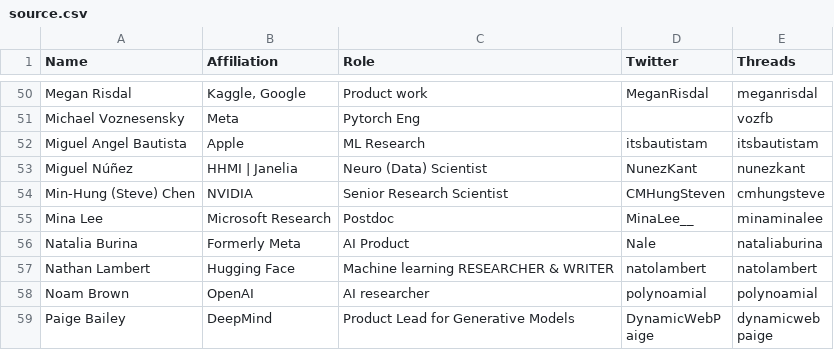
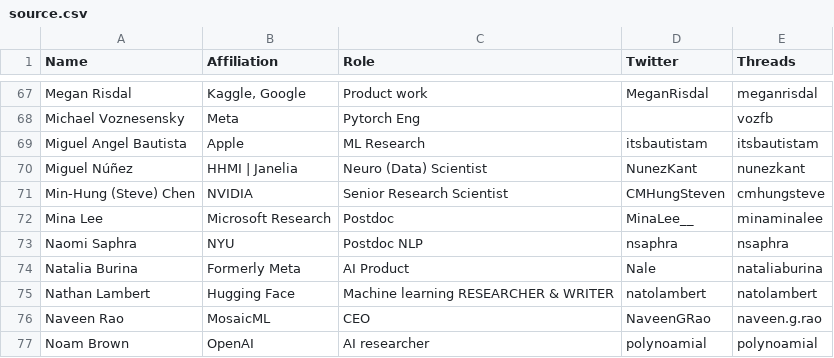
Before and after one commit to aletheap/ai_on_threads, a CSV file: source.csv, drawn as a sheet; only a part is shown, gaps mark what is left out; the shorter side is filled out with more unchanged rows; the diff covers the shown part only.

```diff
--- a/source.csv
+++ b/source.csv
@@ -55,4 +72,6 @@ Min-Hung (Steve) Chen,NVIDIA,Senior Research Scientist,CMHungSteven,cmhungsteve
 Mina Lee,Microsoft Research,Postdoc,MinaLee__,minaminalee
+Naomi Saphra,NYU,Postdoc NLP,nsaphra,nsaphra
 Natalia Burina,Formerly Meta,AI Product,Nale,nataliaburina
 Nathan Lambert,Hugging Face,Machine learning RESEARCHER & WRITER,natolambert,natolambert
+Naveen Rao,MosaicML,CEO,NaveenGRao,naveen.g.rao
 Noam Brown,OpenAI,AI researcher,polynoamial,polynoamial
```
Also changed, not shown: 22 added rows elsewhere in this file, 1 other file.
